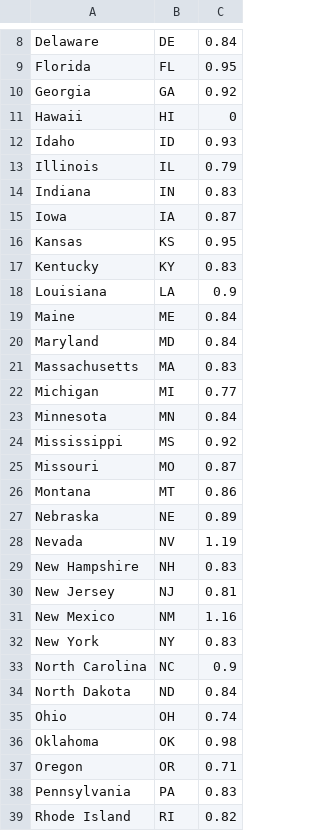
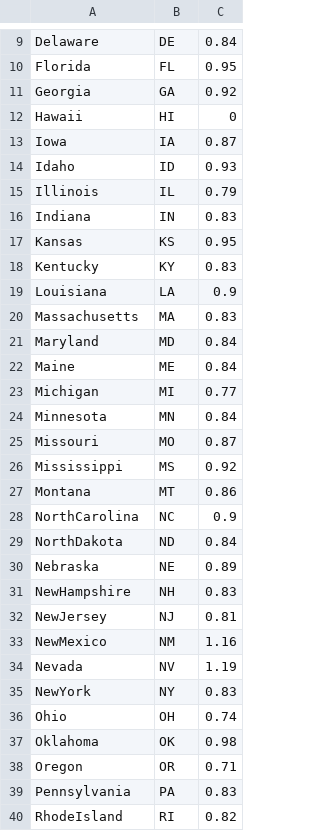
Before and after one commit to elisabeth11kw/Pracium_Class1, a CSV file: SolarPotential.csv, drawn as a sheet; only a part is shown, gaps mark what is left out; removed rows and columns are numbered as before the commit, all else as after; the diff covers the shown part only; the diff names each change by its address in the sheet, - before the commit and + after, or states it on an @@ line.

```diff
--- a/SolarPotential.csv
+++ b/SolarPotential.csv
@@ row 15 moved to row 13: Iowa @@
@@ row 21 moved to row 20: Massachusetts @@
@@ row 20 moved to row 21: Maryland @@
+row 28: NorthCarolina | NC | 0.9
+row 29: NorthDakota | ND | 0.84
+row 31: NewHampshire | NH | 0.83
+row 32: NewJersey | NJ | 0.81
+row 33: NewMexico | NM | 1.16
-row 29: New Hampshire | NH | 0.83
-row 30: New Jersey | NJ | 0.81
-row 31: New Mexico | NM | 1.16
-A35: New York
+A35: NewYork
-row 33: North Carolina | NC | 0.9
-row 34: North Dakota | ND | 0.84
-A40: Rhode Island
+A40: RhodeIsland
```
Also changed, not shown: 2 added rows, 1 removed row, 2 moved rows and 6 edited cells elsewhere in this file, USPopulation.csv, 5 other files.
